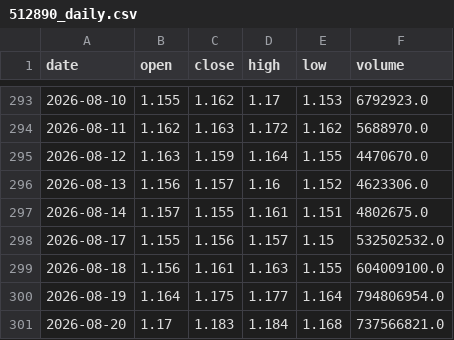
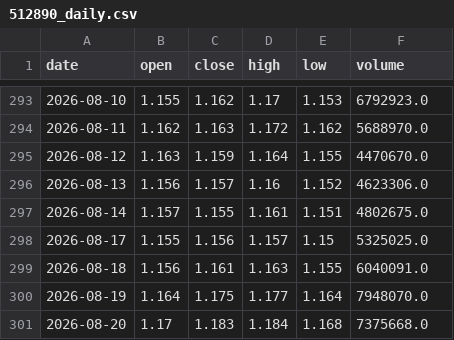
Before and after one commit to uziWTF/JTrading, a CSV file: data/512890_daily.csv, drawn as a sheet; only a part is shown, gaps mark what is left out.

```diff
--- a/data/512890_daily.csv
+++ b/data/512890_daily.csv
@@ -297,5 +297,5 @@ date,open,close,high,low,volume
 2026-08-14,1.157,1.155,1.161,1.151,4802675.0
-2026-08-17,1.155,1.156,1.157,1.15,532502532.0
-2026-08-18,1.156,1.161,1.163,1.155,604009100.0
-2026-08-19,1.164,1.175,1.177,1.164,794806954.0
-2026-08-20,1.17,1.183,1.184,1.168,737566821.0
+2026-08-17,1.155,1.156,1.157,1.15,5325025.0
+2026-08-18,1.156,1.161,1.163,1.155,6040091.0
+2026-08-19,1.164,1.175,1.177,1.164,7948070.0
+2026-08-20,1.17,1.183,1.184,1.168,7375668.0
```
Also changed, not shown: 3 other files.
